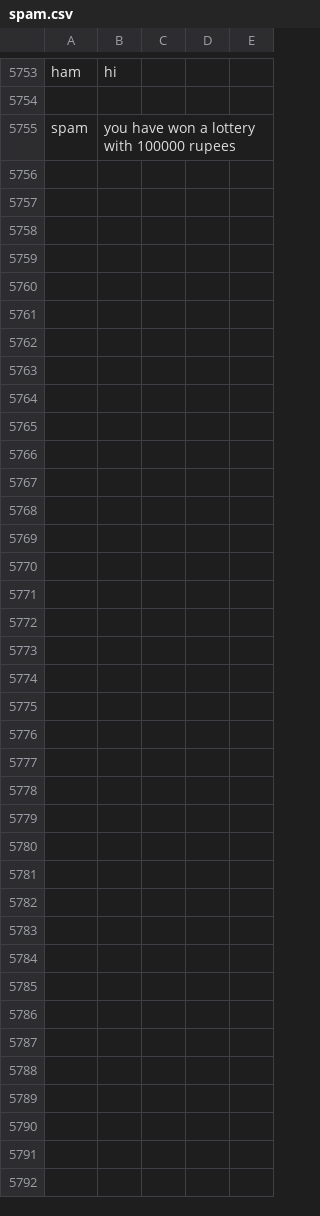
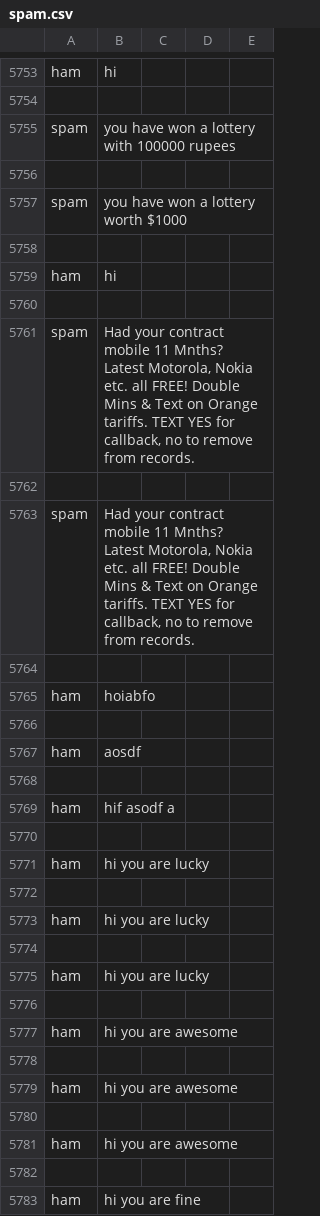
Before and after one commit to SarangKumar/Spam-Shield, a CSV file: static/dataset/spam.csv, drawn as a sheet; only a part is shown, gaps mark what is left out.

```diff
--- a/static/dataset/spam.csv
+++ b/static/dataset/spam.csv
@@ -5757 +5757,29 @@ ham,hi,,,
 spam,you have won a lottery with 100000 rupees,,,
+
+spam,you have won a lottery worth $1000,,,
+
+ham,hi,,,
+
+spam,"Had your contract mobile 11 Mnths? Latest Motorola, Nokia etc. all FREE! Double Mins & Text on Orange tariffs. TEXT YES for callback, no to remove from records.",,,
+
+spam,"Had your contract mobile 11 Mnths? Latest Motorola, Nokia etc. all FREE! Double Mins & Text on Orange tariffs. TEXT YES for callback, no to remove from records.",,,
+
+ham,hoiabfo,,,
+
+ham,aosdf,,,
+
+ham,hif asodf a,,,
+
+ham,hi you are lucky,,,
+
+ham,hi you are lucky,,,
+
+ham,hi you are lucky,,,
+
+ham,hi you are awesome,,,
+
+ham,hi you are awesome,,,
+
+ham,hi you are awesome,,,
+
+ham,hi you are fine,,,
```
Also changed, not shown: 5 other files.
